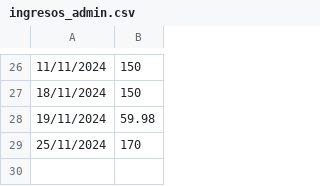
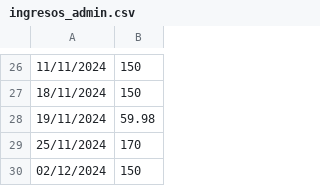
Before and after one commit to IAmTheMister/gastosKivy, a CSV file: admin/ingresos_admin.csv, drawn as a sheet; only a part is shown, gaps mark what is left out.

```diff
--- a/admin/ingresos_admin.csv
+++ b/admin/ingresos_admin.csv
@@ -29 +29,2 @@
 25/11/2024,170
+02/12/2024,150
```
Also changed, not shown: admin/gastos_admin.csv.
